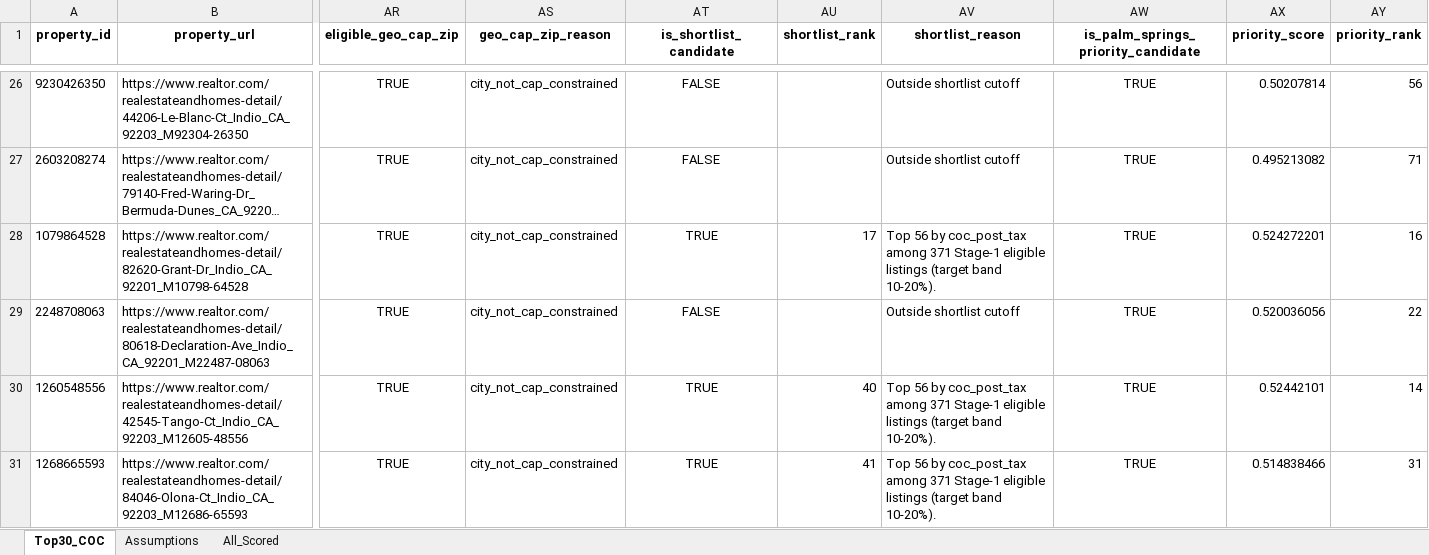
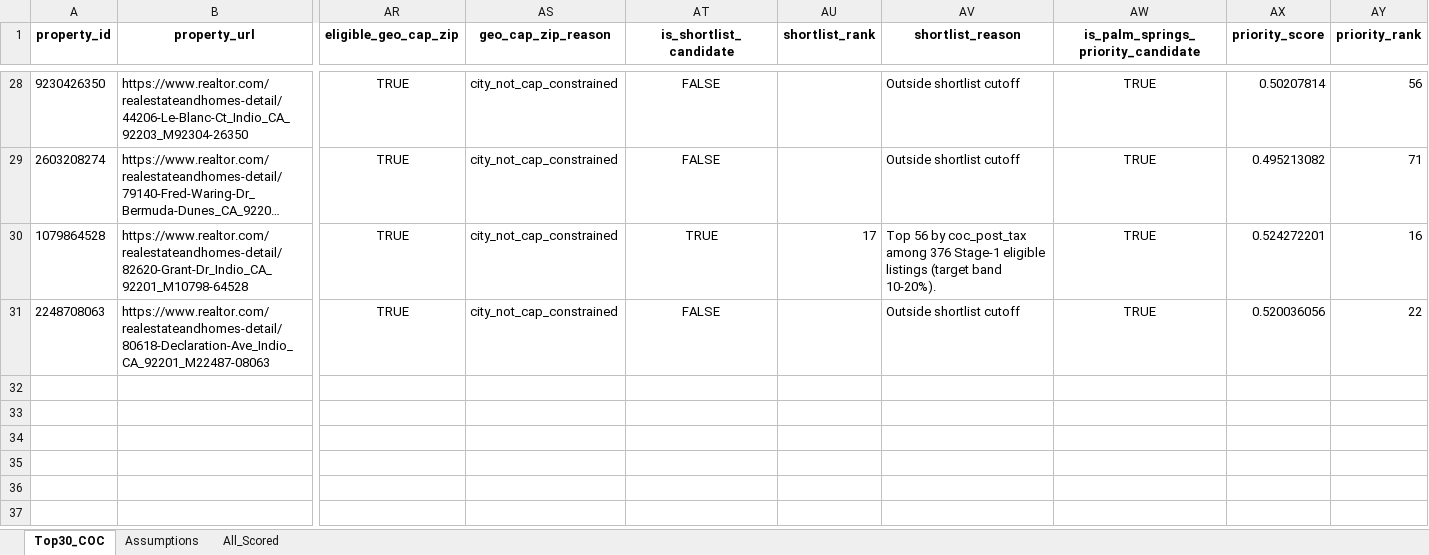
Before and after one commit to erichoonpark/HomeHarvest, an Excel workbook: examples/zips/coc_scorecard.xlsx, sheet Top30_COC, drawn as a sheet; only a part is shown, gaps mark what is left out; long unchanged cells end in …; values as stored, in another font and other column widths than the file's, no borders; removed rows and columns are numbered as before the commit, all else as after; rows hold the shown columns only; the diff covers the shown part only; the diff names each change by its address in the sheet, - before the commit and + after, or states it on an @@ line.

```diff
--- a/examples/zips/coc_scorecard.xlsx (sheet Top30_COC)
+++ b/examples/zips/coc_scorecard.xlsx (sheet Top30_COC)
-AV30 (shortlist_reason): …coc_post_tax among 371 Stage-1 eligible…
+AV30 (shortlist_reason): …coc_post_tax among 376 Stage-1 eligible…
-row 30: 1260548556 | https://www.realtor.com/realestateandhomes-detail/42545-Tango-Ct_Indio_CA_92203_M12605-48556 | TRUE | city_not_cap_constrained | TRUE | 40 | Top 56 by coc_post_tax among 371 Stage-1 eligible listings (target band 10-20%). | TRUE | 0.52442101 | 14
-row 31: 1268665593 | https://www.realtor.com/realestateandhomes-detail/84046-Olona-Ct_Indio_CA_92203_M12686-65593 | TRUE | city_not_cap_constrained | TRUE | 41 | Top 56 by coc_post_tax among 371 Stage-1 eligible listings (target band 10-20%). | TRUE | 0.514838466 | 31
```
Also changed, not shown: 2 added rows and 17 edited cells elsewhere in this sheet, sheet All_Scored, 5 other files.
